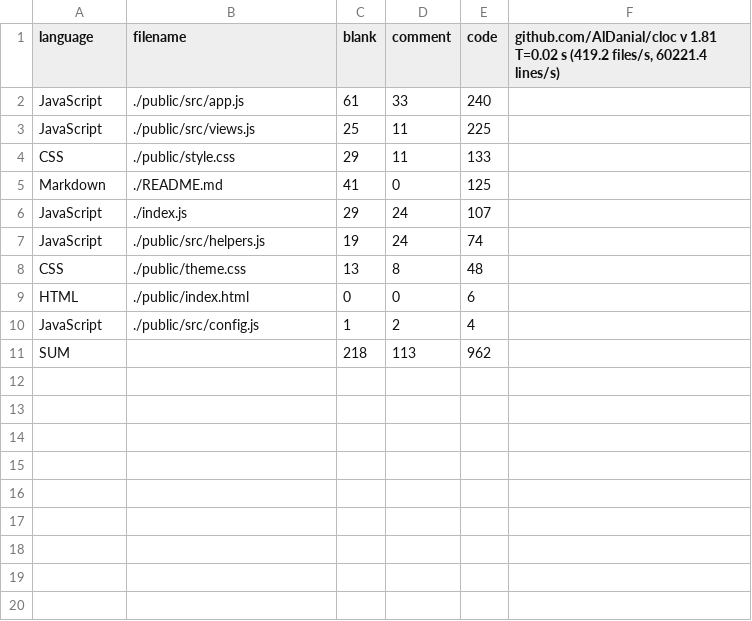
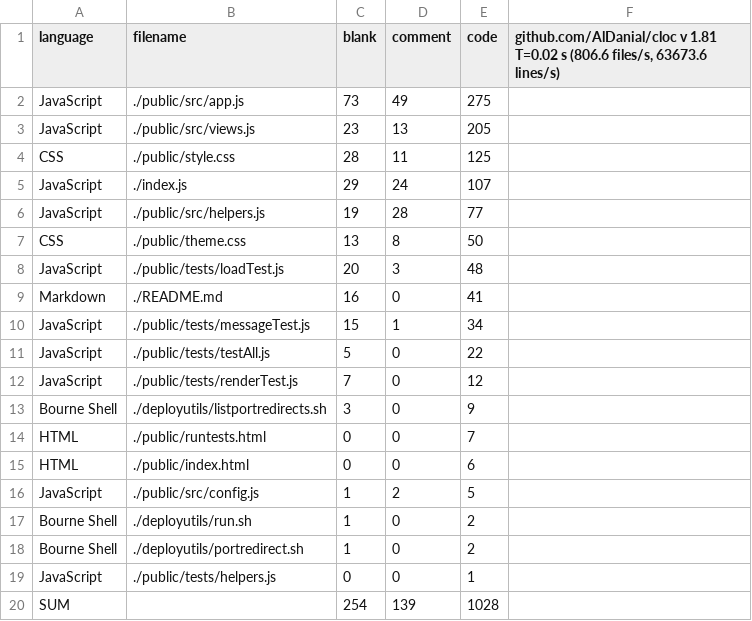
Before and after one commit to crisdosaygo/websocket_chat_app_homework, a CSV file: stats/codecount.csv, drawn as a sheet.

Commit message:
Add test and refactor
- "Added render test"
- "Remove autofocus and drawComposerFocus

It just doesn't seem necessary. Plus on device, autofocus makes IME opening annoying. Leave it to user to specify via their own intent."

```diff
--- a/stats/codecount.csv
+++ b/stats/codecount.csv
@@ -1,11 +1,20 @@
-language,filename,blank,comment,code,"github.com/AlDanial/cloc v 1.81  T=0.02 s (419.2 files/s, 60221.4 lines/s)"
-JavaScript,./public/src/app.js,61,33,240
-JavaScript,./public/src/views.js,25,11,225
-CSS,./public/style.css,29,11,133
-Markdown,./README.md,41,0,125
+language,filename,blank,comment,code,"github.com/AlDanial/cloc v 1.81  T=0.02 s (806.6 files/s, 63673.6 lines/s)"
+JavaScript,./public/src/app.js,73,49,275
+JavaScript,./public/src/views.js,23,13,205
+CSS,./public/style.css,28,11,125
 JavaScript,./index.js,29,24,107
-JavaScript,./public/src/helpers.js,19,24,74
-CSS,./public/theme.css,13,8,48
+JavaScript,./public/src/helpers.js,19,28,77
+CSS,./public/theme.css,13,8,50
+JavaScript,./public/tests/loadTest.js,20,3,48
+Markdown,./README.md,16,0,41
+JavaScript,./public/tests/messageTest.js,15,1,34
+JavaScript,./public/tests/testAll.js,5,0,22
+JavaScript,./public/tests/renderTest.js,7,0,12
+Bourne Shell,./deployutils/listportredirects.sh,3,0,9
+HTML,./public/runtests.html,0,0,7
 HTML,./public/index.html,0,0,6
-JavaScript,./public/src/config.js,1,2,4
-SUM,,218,113,962
+JavaScript,./public/src/config.js,1,2,5
+Bourne Shell,./deployutils/run.sh,1,0,2
+Bourne Shell,./deployutils/portredirect.sh,1,0,2
+JavaScript,./public/tests/helpers.js,0,0,1
+SUM,,254,139,1028
```
Also changed, not shown: 12 other files.
